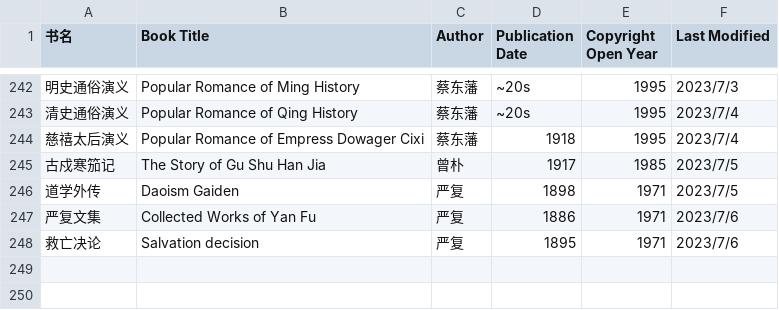
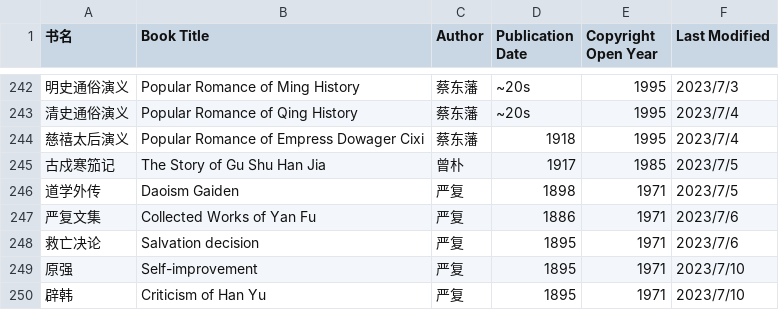
Before and after one commit to shjwudp/shu, a CSV file: index.csv, drawn as a sheet; only a part is shown, gaps mark what is left out; the diff names each change by its address in the sheet, - before the commit and + after, or states it on an @@ line.

```diff
--- a/index.csv
+++ b/index.csv
+row 249: 原强 | Self-improvement | 严复 | 1895 | 1971 | 2023/7/10
+row 250: 辟韩 | Criticism of Han Yu | 严复 | 1895 | 1971 | 2023/7/10
```
Also changed, not shown: 2 other files.
